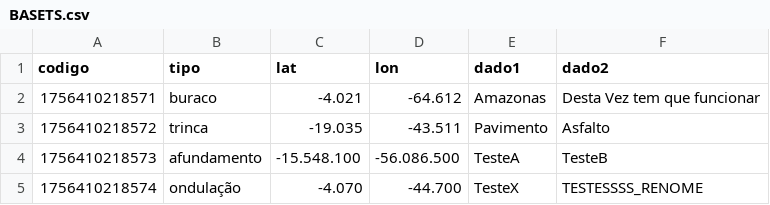
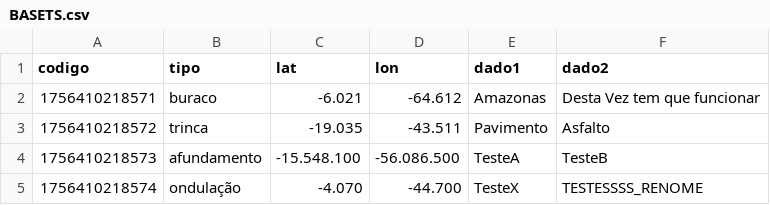
Before and after one commit to gilmaracacio/GSA, a CSV file: BASETS.csv, drawn as a sheet.

Commit message:
Update BASETS.csv

```diff
--- a/BASETS.csv
+++ b/BASETS.csv
@@ -1,3 +1,3 @@
 codigo,tipo,lat,lon,dado1,dado2
-1756410218571,buraco,-4.021,-64.612,Amazonas,Desta Vez tem que funcionar
+1756410218571,buraco,-6.021,-64.612,Amazonas,Desta Vez tem que funcionar
 1756410218572,trinca,-19.035,-43.511,Pavimento,Asfalto
```
